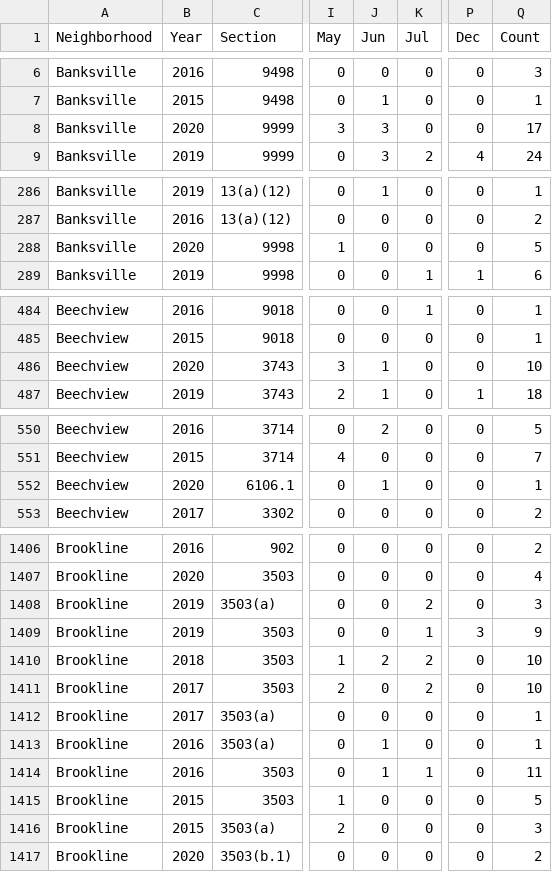
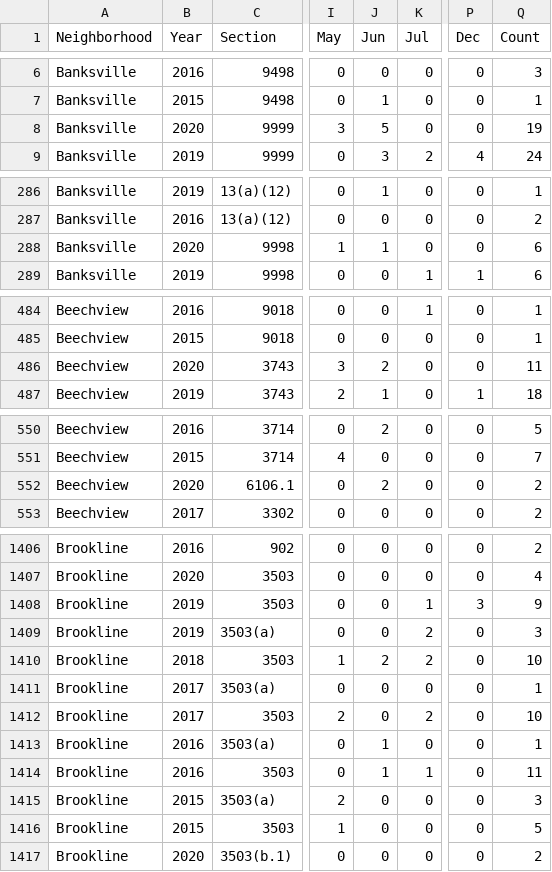
Before and after one commit to mhowe0422/mhowe0422.github.io, a CSV file: Zone6/Zone6data.csv, drawn as a sheet; only a part is shown, gaps mark what is left out; the diff covers the shown part only; the diff names each change by its address in the sheet, - before the commit and + after, or states it on an @@ line.

```diff
--- a/Zone6/Zone6data.csv
+++ b/Zone6/Zone6data.csv
-J8 (Jun): 3
+J8 (Jun): 5
-Q8 (Count): 17
+Q8 (Count): 19
-J288 (Jun): 0
+J288 (Jun): 1
-Q288 (Count): 5
+Q288 (Count): 6
-J486 (Jun): 1
+J486 (Jun): 2
-Q486 (Count): 10
+Q486 (Count): 11
-J552 (Jun): 1
+J552 (Jun): 2
-Q552 (Count): 1
+Q552 (Count): 2
@@ row 1408 moved to row 1409: Brookline @@
@@ row 1411 moved to row 1412: Brookline @@
@@ row 1415 moved to row 1416: Brookline @@
```
Also changed, not shown: 5 added rows, 2 moved rows and 36 edited cells elsewhere in this file, 1 other file.
